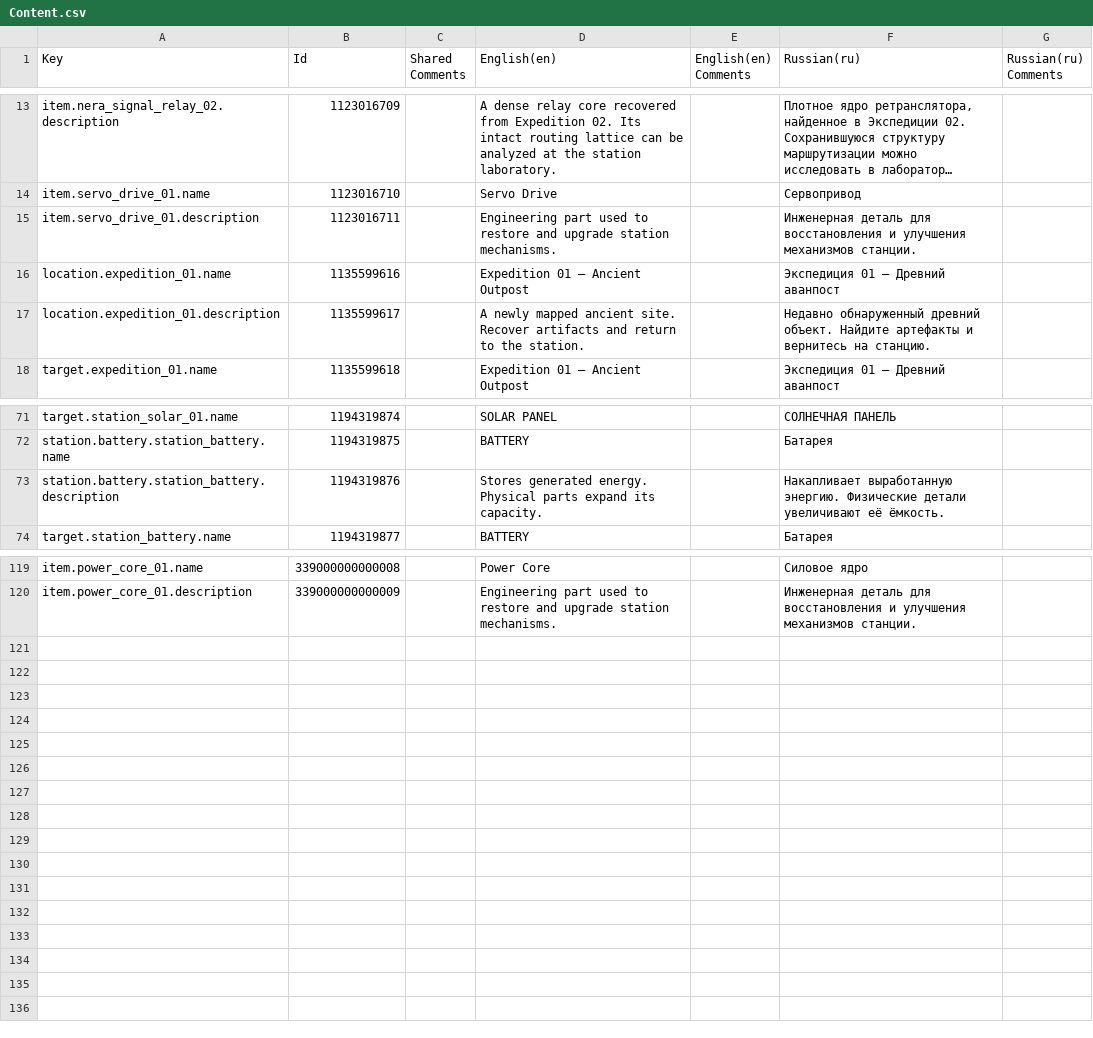
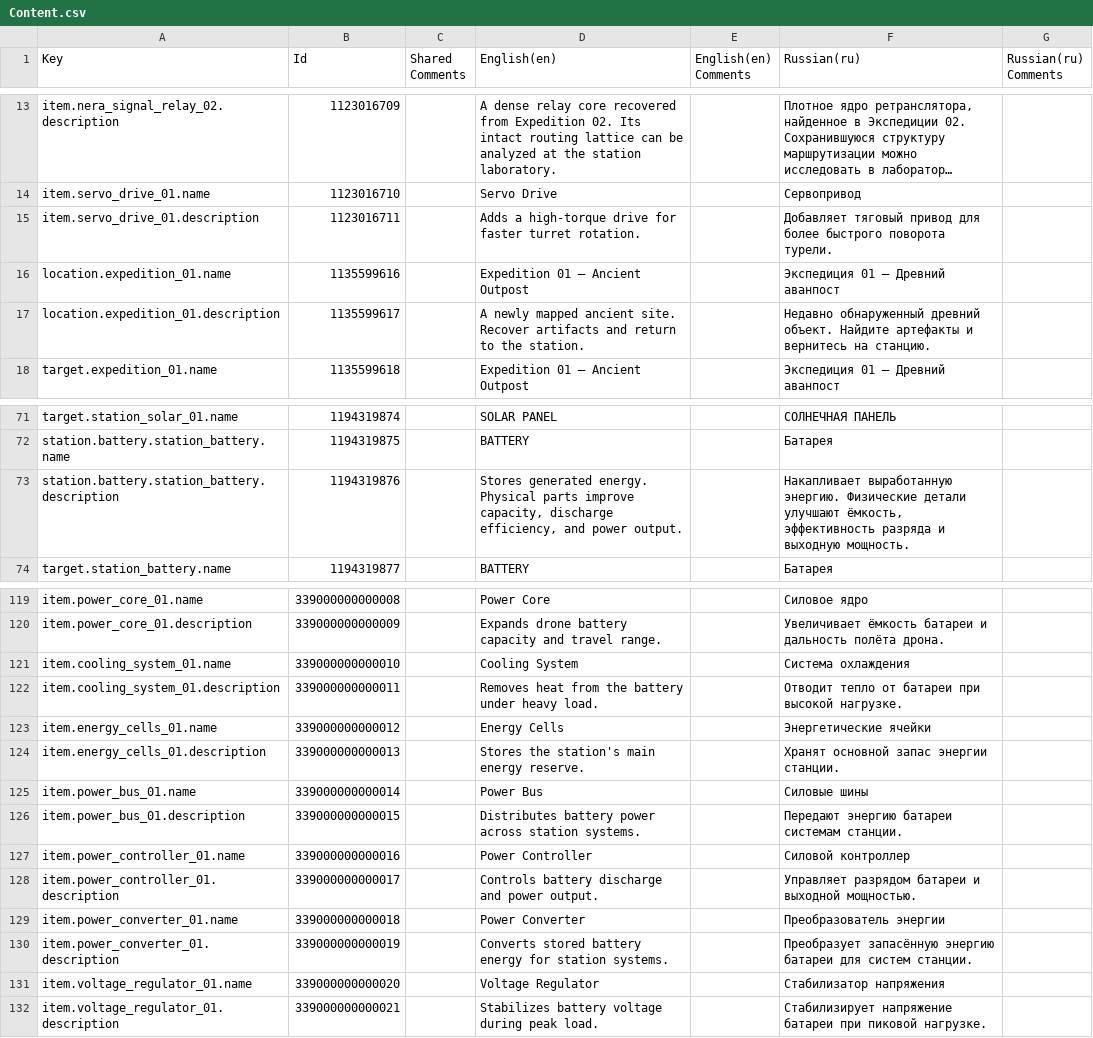
Before and after one commit to kirillkostur/NERA, a CSV file: Assets/_Project/NERA/Localization/Exports/Content.csv, drawn as a sheet; only a part is shown, gaps mark what is left out; long unchanged cells end in …; the diff covers the shown part only; the diff names each change by its address in the sheet, - before the commit and + after, or states it on an @@ line.

```diff
--- a/Assets/_Project/NERA/Localization/Exports/Content.csv
+++ b/Assets/_Project/NERA/Localization/Exports/Content.csv
-D15 (English(en)): Engineering part used to restore and upgrade station mechanisms.
+D15 (English(en)): Adds a high-torque drive for faster turret rotation.
-F15 (Russian(ru)): Инженерная деталь для восстановления и улучшения механизмов станции.
+F15 (Russian(ru)): Добавляет тяговый привод для более быстрого поворота турели.
-D73 (English(en)): …Physical parts expand its capacity.
+D73 (English(en)): …Physical parts improve capacity, discharge efficiency, and power output.
-F73 (Russian(ru)): …Физические детали увеличивают её ёмкость.
+F73 (Russian(ru)): …Физические детали улучшают ёмкость, эффективность разряда и выходную мощность.
-D120 (English(en)): Engineering part used to restore and upgrade station mechanisms.
+D120 (English(en)): Expands drone battery capacity and travel range.
-F120 (Russian(ru)): Инженерная деталь для восстановления и улучшения механизмов станции.
+F120 (Russian(ru)): Увеличивает ёмкость батареи и дальность полёта дрона.
+row 121: item.cooling_system_01.name | 339000000000010 |  | Cooling System |  | Система охлаждения
+row 122: item.cooling_system_01.description | 339000000000011 |  | Removes heat from the battery under heavy load. |  | Отводит тепло от батареи при высокой нагрузке.
+row 123: item.energy_cells_01.name | 339000000000012 |  | Energy Cells |  | Энергетические ячейки
+row 124: item.energy_cells_01.description | 339000000000013 |  | Stores the station's main energy reserve. |  | Хранят основной запас энергии станции.
+row 125: item.power_bus_01.name | 339000000000014 |  | Power Bus |  | Силовые шины
+row 126: item.power_bus_01.description | 339000000000015 |  | Distributes battery power across station systems. |  | Передают энергию батареи системам станции.
+row 127: item.power_controller_01.name | 339000000000016 |  | Power Controller |  | Силовой контроллер
+row 128: item.power_controller_01.description | 339000000000017 |  | Controls battery discharge and power output. |  | Управляет разрядом батареи и выходной мощностью.
+row 129: item.power_converter_01.name | 339000000000018 |  | Power Converter |  | Преобразователь энергии
+row 130: item.power_converter_01.description | 339000000000019 |  | Converts stored battery energy for station systems. |  | Преобразует запасённую энергию батареи для систем станции.
+row 131: item.voltage_regulator_01.name | 339000000000020 |  | Voltage Regulator |  | Стабилизатор напряжения
+row 132: item.voltage_regulator_01.description | 339000000000021 |  | Stabilizes battery voltage during peak load. |  | Стабилизирует напряжение батареи при пиковой нагрузке.
```
Also changed, not shown: 30 edited cells elsewhere in this file, Assets/_Project/NERA/Localization/Exports/Terminal.csv, 39 other files.
